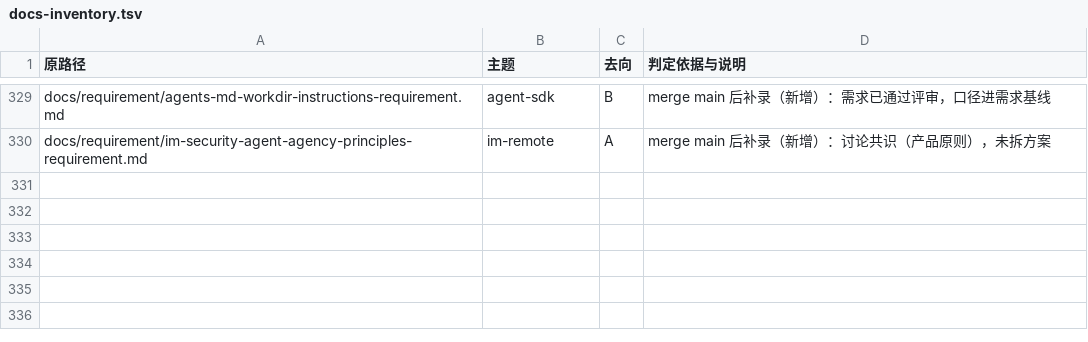
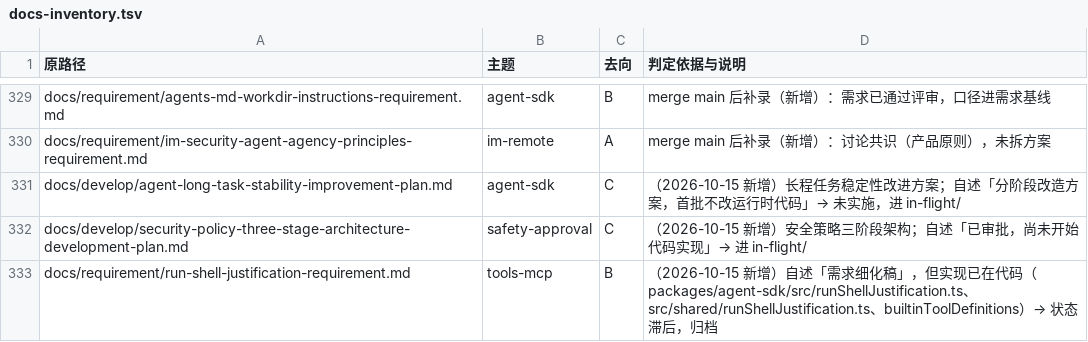
Before and after one commit to SpaceHuang/SpaceAssistant, a TSV file: docs/develop/_consolidation/docs-inventory.tsv, drawn as a sheet; only a part is shown, gaps mark what is left out.

```diff
--- a/docs/develop/_consolidation/docs-inventory.tsv
+++ b/docs/develop/_consolidation/docs-inventory.tsv
@@ -330 +330,4 @@ docs/requirement/agents-md-workdir-instructions-requirement.md	agent-sdk	B	merge
 docs/requirement/im-security-agent-agency-principles-requirement.md	im-remote	A	merge main 后补录（新增）：讨论共识（产品原则），未拆方案
+docs/develop/agent-long-task-stability-improvement-plan.md	agent-sdk	C	（2026-10-15 新增）长程任务稳定性改进方案；自述「分阶段改造方案，首批不改运行时代码」→ 未实施，进 in-flight/
+docs/develop/security-policy-three-stage-architecture-development-plan.md	safety-approval	C	（2026-10-15 新增）安全策略三阶段架构；自述「已审批，尚未开始代码实现」→ 进 in-flight/
+docs/requirement/run-shell-justification-requirement.md	tools-mcp	B	（2026-10-15 新增）自述「需求细化稿」，但实现已在代码（packages/agent-sdk/src/runShellJustification.ts、src/shared/runShellJustification.ts、builtinToolDefinitions）→ 状态滞后，归档
```
Also changed, not shown: 9 other files.
